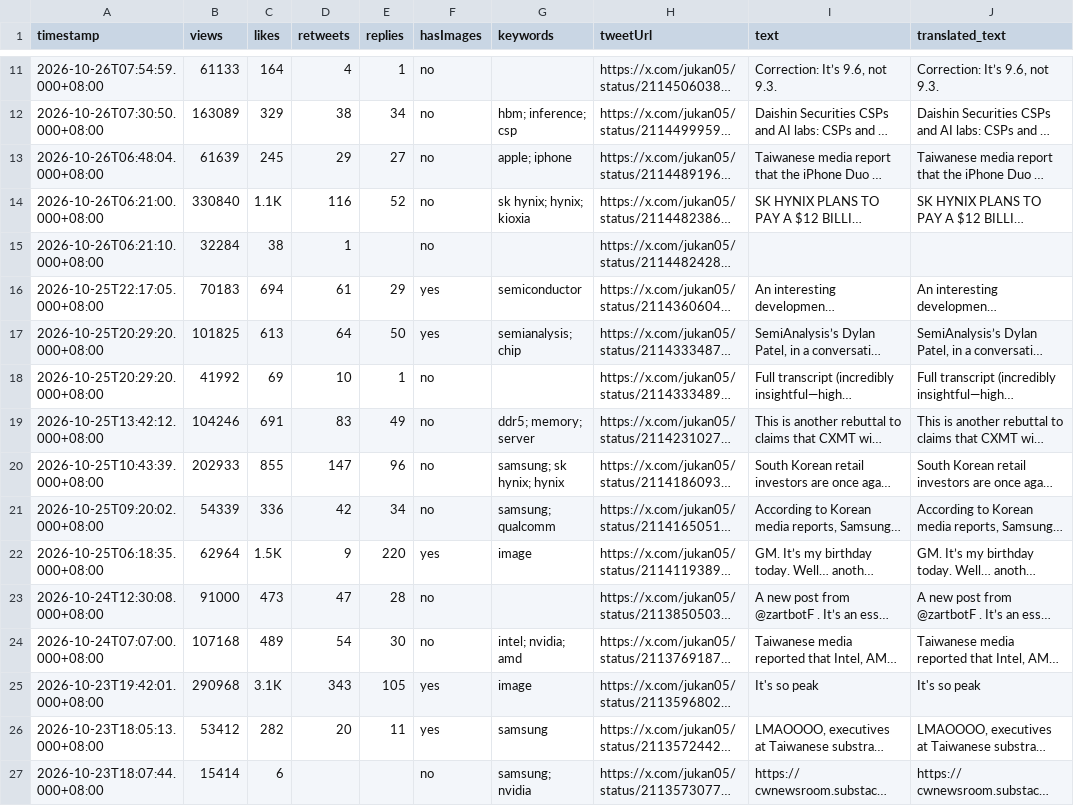
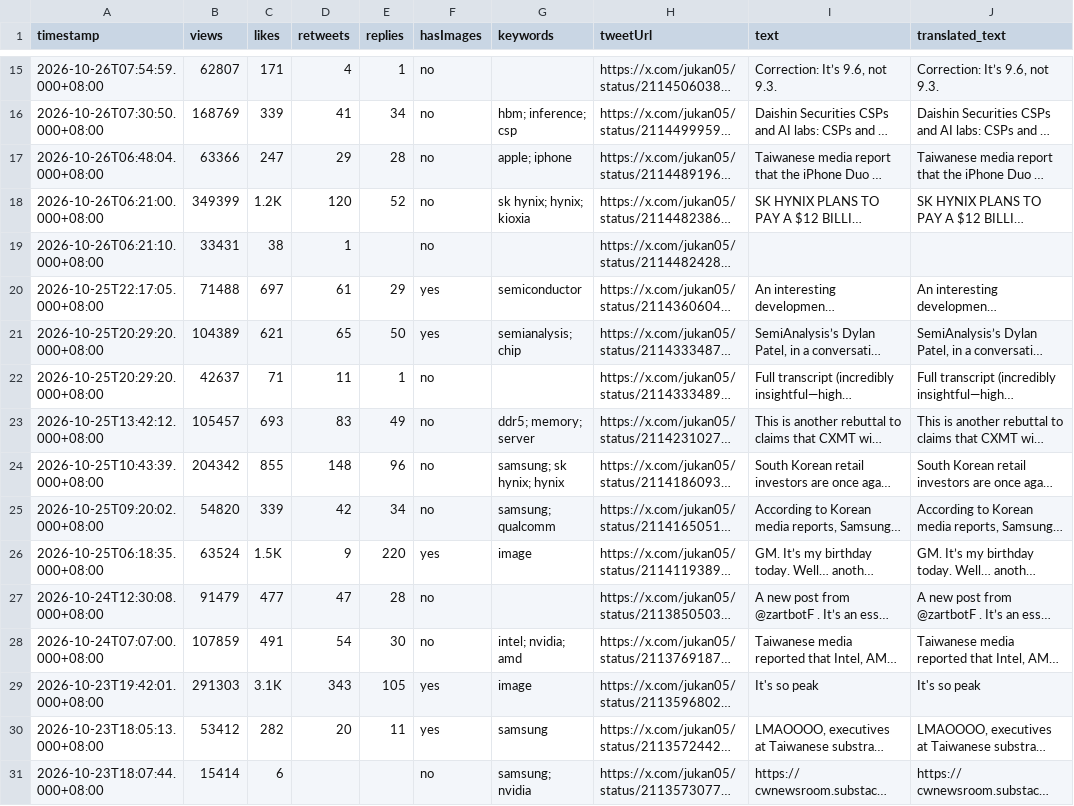
Before and after one commit to Evaline8485/TrendForceDashboard, a CSV file: csv/jukan05.csv, drawn as a sheet; only a part is shown, gaps mark what is left out; long unchanged cells end in …; addresses are those after the commit; the diff covers the shown part only; the diff names each change by its address in the sheet, - before the commit and + after, or states it on an @@ line.

```diff
--- a/csv/jukan05.csv
+++ b/csv/jukan05.csv
-B15 (views): 61133
+B15 (views): 62807
-C15 (likes): 164
+C15 (likes): 171
-B16 (views): 163089
+B16 (views): 168769
-C16 (likes): 329
+C16 (likes): 339
-D16 (retweets): 38
+D16 (retweets): 41
-B17 (views): 61639
+B17 (views): 63366
-C17 (likes): 245
+C17 (likes): 247
-E17 (replies): 27
+E17 (replies): 28
-B18 (views): 330840
+B18 (views): 349399
-C18 (likes): 1.1K
+C18 (likes): 1.2K
-D18 (retweets): 116
+D18 (retweets): 120
-B19 (views): 32284
+B19 (views): 33431
-B20 (views): 70183
+B20 (views): 71488
-C20 (likes): 694
+C20 (likes): 697
-B21 (views): 101825
+B21 (views): 104389
-C21 (likes): 613
+C21 (likes): 621
-D21 (retweets): 64
+D21 (retweets): 65
-B22 (views): 41992
+B22 (views): 42637
-C22 (likes): 69
+C22 (likes): 71
-D22 (retweets): 10
+D22 (retweets): 11
-B23 (views): 104246
+B23 (views): 105457
-C23 (likes): 691
+C23 (likes): 693
-B24 (views): 202933
+B24 (views): 204342
-D24 (retweets): 147
+D24 (retweets): 148
-B25 (views): 54339
+B25 (views): 54820
-C25 (likes): 336
+C25 (likes): 339
-B26 (views): 62964
+B26 (views): 63524
-B27 (views): 91000
+B27 (views): 91479
-C27 (likes): 473
+C27 (likes): 477
-B28 (views): 107168
+B28 (views): 107859
-C28 (likes): 489
+C28 (likes): 491
-B29 (views): 290968
+B29 (views): 291303
```
Also changed, not shown: 4 added rows and 29 edited cells elsewhere in this file, csv/FT.csv, csv/SemiAnalysis_.csv, 36 other files.
